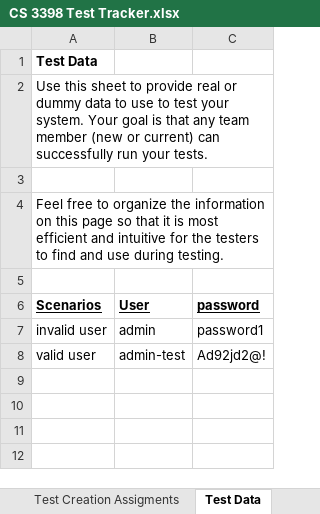
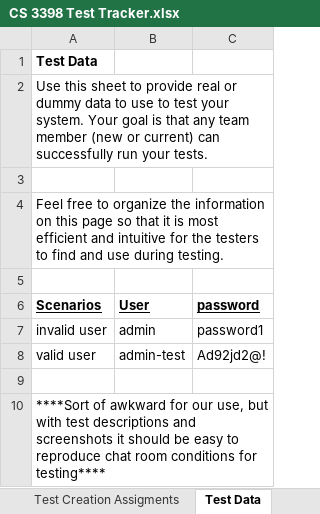
Before and after one commit to CS3398-Miranda-Cosgroves/GetRichTwitch, an Excel workbook: Homework Assignments/a15/CS 3398 Test Tracker.xlsx, sheet Test Data, drawn as a sheet; values as stored, in another font and other column widths than the file's, no borders; the diff names each change by its address in the sheet, - before the commit and + after, or states it on an @@ line.

Commit message:
Update CS 3398 Test Tracker.xlsx

```diff
--- a/Homework Assignments/a15/CS 3398 Test Tracker.xlsx (sheet Test Data)
+++ b/Homework Assignments/a15/CS 3398 Test Tracker.xlsx (sheet Test Data)
+row 9: (empty)
+row 10: ****Sort of awkward for our use, but with test descriptions and screenshots it should be easy to reproduce chat room conditions for testing****
```
Also changed, not shown: sheet Testing Status Dashboard, sheet Test Creation Assigments, formulas that keep their value.
